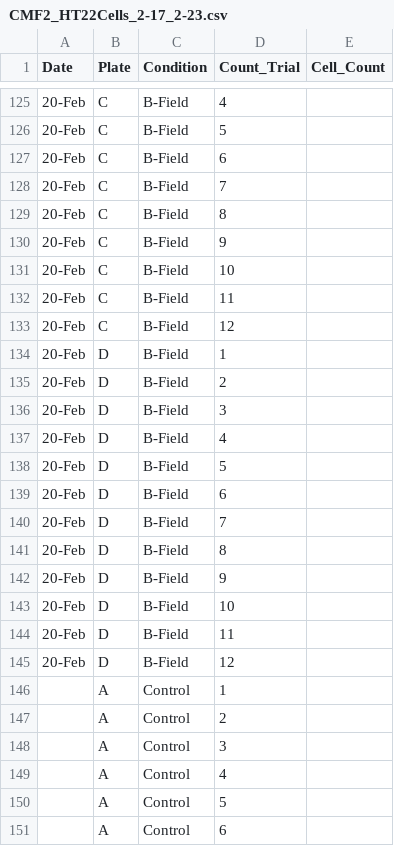
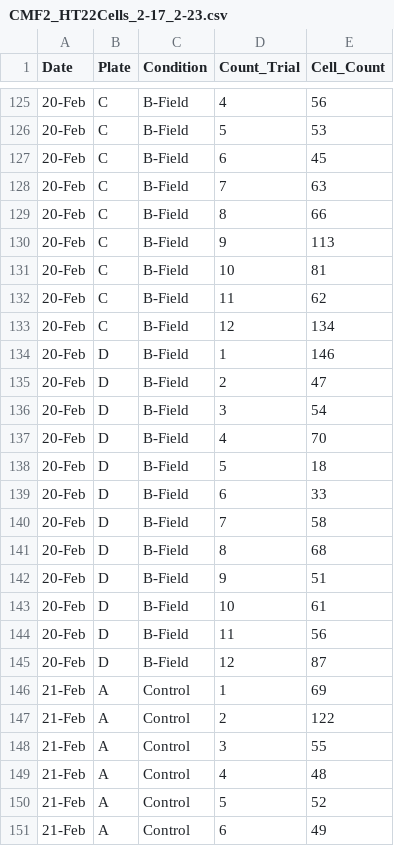
Before and after one commit to cmferg19/Biophysics-SYE, a CSV file: Data/CMF2_HT22Cells_2-17_2-23.csv, drawn as a sheet; only a part is shown, gaps mark what is left out; the diff covers the shown part only.

```diff
--- a/Data/CMF2_HT22Cells_2-17_2-23.csv
+++ b/Data/CMF2_HT22Cells_2-17_2-23.csv
@@ -125,27 +125,27 @@
-20-Feb,C,B-Field,4,
-20-Feb,C,B-Field,5,
-20-Feb,C,B-Field,6,
-20-Feb,C,B-Field,7,
-20-Feb,C,B-Field,8,
-20-Feb,C,B-Field,9,
-20-Feb,C,B-Field,10,
-20-Feb,C,B-Field,11,
-20-Feb,C,B-Field,12,
-20-Feb,D,B-Field,1,
-20-Feb,D,B-Field,2,
-20-Feb,D,B-Field,3,
-20-Feb,D,B-Field,4,
-20-Feb,D,B-Field,5,
-20-Feb,D,B-Field,6,
-20-Feb,D,B-Field,7,
-20-Feb,D,B-Field,8,
-20-Feb,D,B-Field,9,
-20-Feb,D,B-Field,10,
-20-Feb,D,B-Field,11,
-20-Feb,D,B-Field,12,
-,A,Control,1,
-,A,Control,2,
-,A,Control,3,
-,A,Control,4,
-,A,Control,5,
-,A,Control,6,
+20-Feb,C,B-Field,4,56
+20-Feb,C,B-Field,5,53
+20-Feb,C,B-Field,6,45
+20-Feb,C,B-Field,7,63
+20-Feb,C,B-Field,8,66
+20-Feb,C,B-Field,9,113
+20-Feb,C,B-Field,10,81
+20-Feb,C,B-Field,11,62
+20-Feb,C,B-Field,12,134
+20-Feb,D,B-Field,1,146
+20-Feb,D,B-Field,2,47
+20-Feb,D,B-Field,3,54
+20-Feb,D,B-Field,4,70
+20-Feb,D,B-Field,5,18
+20-Feb,D,B-Field,6,33
+20-Feb,D,B-Field,7,58
+20-Feb,D,B-Field,8,68
+20-Feb,D,B-Field,9,51
+20-Feb,D,B-Field,10,61
+20-Feb,D,B-Field,11,56
+20-Feb,D,B-Field,12,87
+21-Feb,A,Control,1,69
+21-Feb,A,Control,2,122
+21-Feb,A,Control,3,55
+21-Feb,A,Control,4,48
+21-Feb,A,Control,5,52
+21-Feb,A,Control,6,49
```
Also changed, not shown: 111 edited cells elsewhere in this file.
